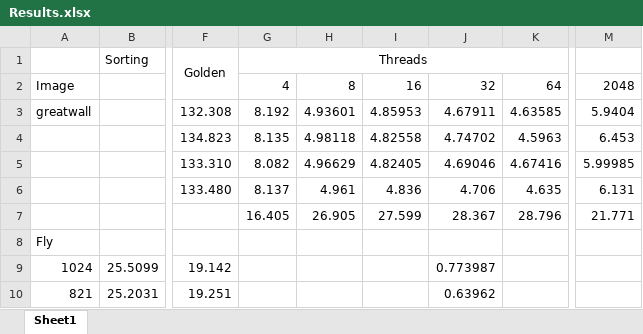
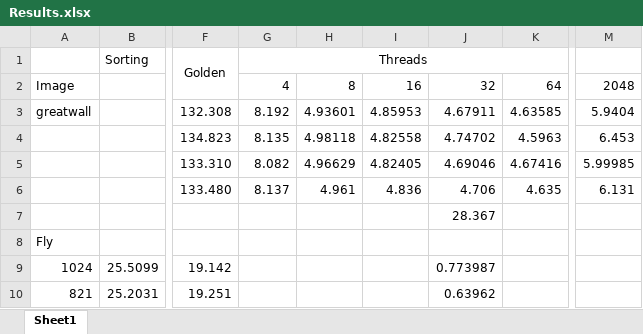
Before and after one commit to Jonathan-Oehley/4120F_Prac2, an Excel workbook: Results.xlsx, sheet Sheet1, drawn as a sheet; only a part is shown, gaps mark what is left out; values as stored, in another font and other column widths than the file's, no borders; the diff names each change by its address in the sheet, - before the commit and + after, or states it on an @@ line.

Commit message:
Revert "Tables and Figures 2"
This reverts commit 0e142d418835c7f471aa7a1bfc3242018f8b3489.

```diff
--- a/Results.xlsx (sheet Sheet1)
+++ b/Results.xlsx (sheet Sheet1)
-G7: 16.405
+G7: (empty)
-H7: 26.905
+H7: (empty)
-I7: 27.599
+I7: (empty)
-K7: 28.796
+K7: (empty)
-M7: 21.771
+M7: (empty)
```
Also changed, not shown: formulas that keep their value, 4 other files.
